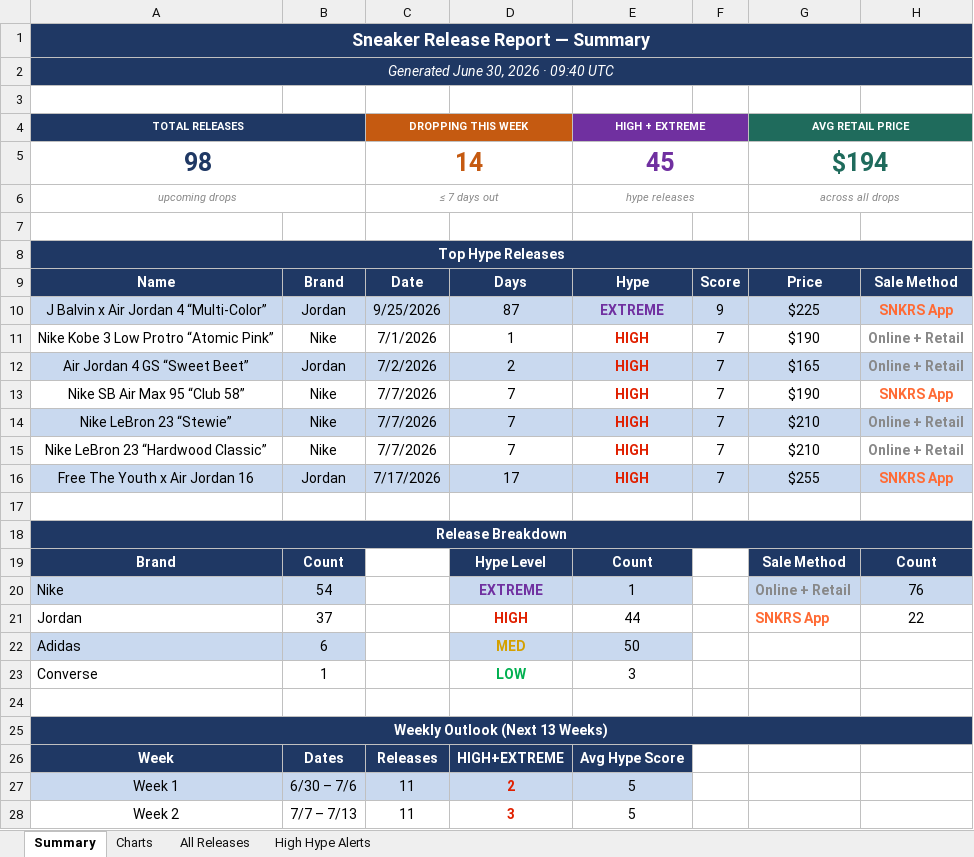
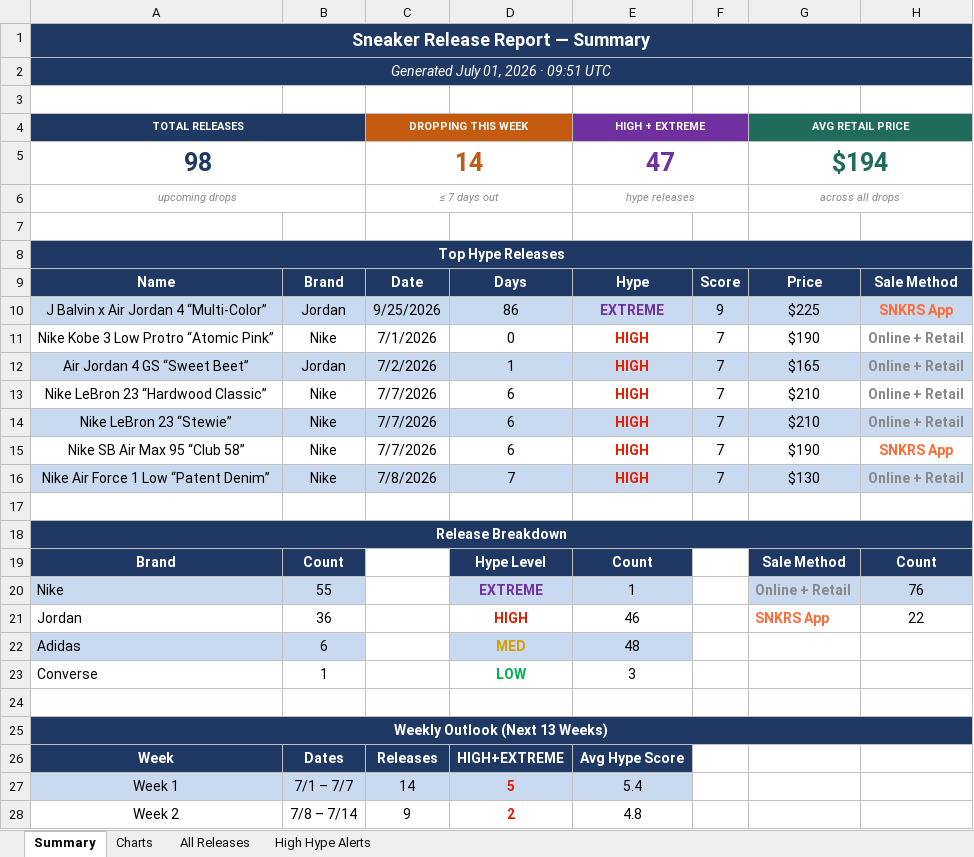
Before and after one commit to lordnader2002-sudo/Shoe-Tracker-v2, an Excel workbook: docs/data/sneaker_releases.xlsx, sheet Summary, drawn as a sheet; only a part is shown; values as stored, in another font and other column widths than the file's, no borders; removed rows and columns are numbered as before the commit, all else as after; the diff covers the shown part only; the diff names each change by its address in the sheet, - before the commit and + after, or states it on an @@ line.

```diff
--- a/docs/data/sneaker_releases.xlsx (sheet Summary)
+++ b/docs/data/sneaker_releases.xlsx (sheet Summary)
-A2 (TOTAL RELEASES): Generated June 30, 2026 · 09:40 UTC
+A2 (TOTAL RELEASES): Generated July 01, 2026 · 09:51 UTC
-E5 (HIGH + EXTREME): 45
+E5 (HIGH + EXTREME): 47
-D10: 87
+D10: 86
-D11: 1
+D11: 0
-D12: 2
+D12: 1
-A13 (TOTAL RELEASES): Nike SB Air Max 95 “Club 58”
+A13 (TOTAL RELEASES): Nike LeBron 23 “Hardwood Classic”
-D13:D14: 7
+D13:D14: 6
-G13 (AVG RETAIL PRICE): $190
+G13 (AVG RETAIL PRICE): $210
-H13: SNKRS App
+H13: Online + Retail
-H13 text colour: #FF6B35
+H13 text colour: #888888
+row 15: Nike SB Air Max 95 “Club 58” | Nike | 7/7/2026 | 6 | HIGH | 7 | $190 | SNKRS App
-A16 (TOTAL RELEASES): Nike LeBron 23 “Hardwood Classic”
+A16 (TOTAL RELEASES): Nike Air Force 1 Low “Patent Denim”
-A16:H16 fill: none
+A16:H16 fill: #C9D9EF
-C16 (DROPPING THIS WEEK): 7/7/2026
+C16 (DROPPING THIS WEEK): 7/8/2026
-G16 (AVG RETAIL PRICE): $210
+G16 (AVG RETAIL PRICE): $130
-row 16: Free The Youth x Air Jordan 16 | Jordan | 7/17/2026 | 17 | HIGH | 7 | $255 | SNKRS App
-B20: 54
+B20: 55
-B21: 37
+B21: 36
-E21 (HIGH + EXTREME): 44
+E21 (HIGH + EXTREME): 46
-E22 (HIGH + EXTREME): 50
+E22 (HIGH + EXTREME): 48
-B27: 6/30 – 7/6
+B27: 7/1 – 7/7
-C27 (DROPPING THIS WEEK): 11
+C27 (DROPPING THIS WEEK): 14
-D27: 2
+D27: 5
-E27 (HIGH + EXTREME): 5
+E27 (HIGH + EXTREME): 5.4
-B28: 7/7 – 7/13
+B28: 7/8 – 7/14
-C28 (DROPPING THIS WEEK): 11
+C28 (DROPPING THIS WEEK): 9
-D28: 3
+D28: 2
-E28 (HIGH + EXTREME): 5
+E28 (HIGH + EXTREME): 4.8
```
Also changed, not shown: 21 edited cells elsewhere in this sheet, sheet All Releases, sheet High Hype Alerts, sheet Charts, reports/sneaker_releases.xlsx, 1 other file.
